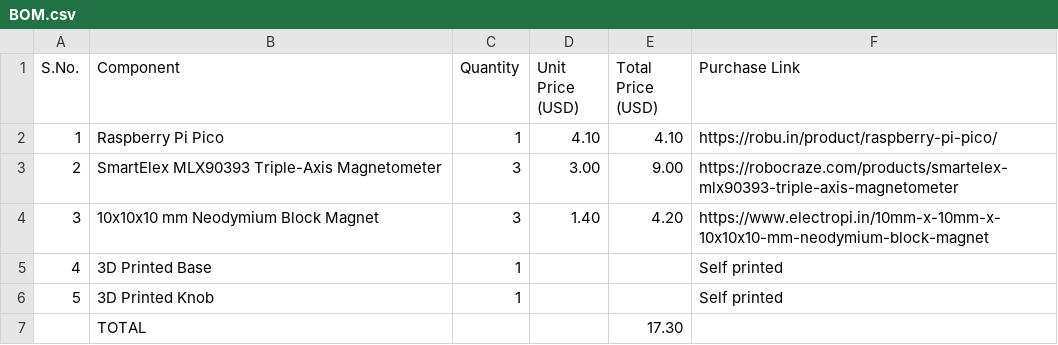
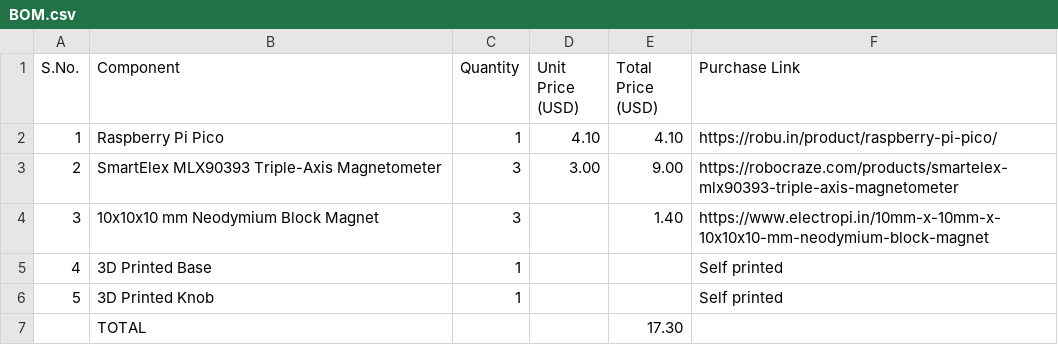
Before and after one commit to bikash-sys/space_mouse, a CSV file: BOM.csv, drawn as a sheet.

Commit message:
Update BOM.csv

```diff
--- a/BOM.csv
+++ b/BOM.csv
@@ -3,3 +3,3 @@
 "2","SmartElex MLX90393 Triple-Axis Magnetometer","3","3.00","9.00","https://robocraze.com/products/smartelex-mlx90393-triple-axis-magnetometer"
-"3","10x10x10 mm Neodymium Block Magnet","3","1.40","4.20","https://www.electropi.in/10mm-x-10mm-x-10x10x10-mm-neodymium-block-magnet"
+"3","10x10x10 mm Neodymium Block Magnet","3","","1.40","https://www.electropi.in/10mm-x-10mm-x-10x10x10-mm-neodymium-block-magnet"
 "4","3D Printed Base","1","","","Self printed"
```
